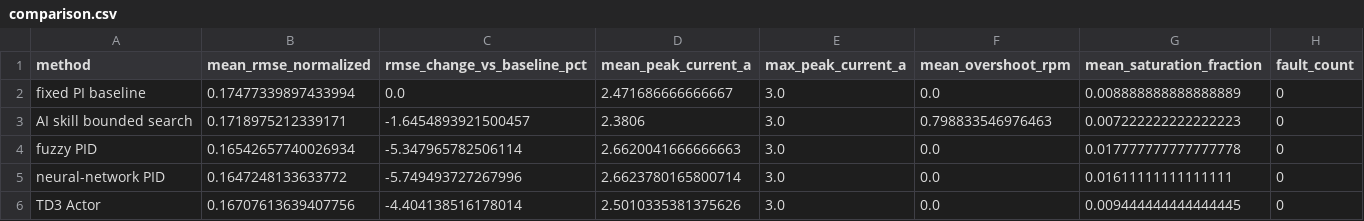
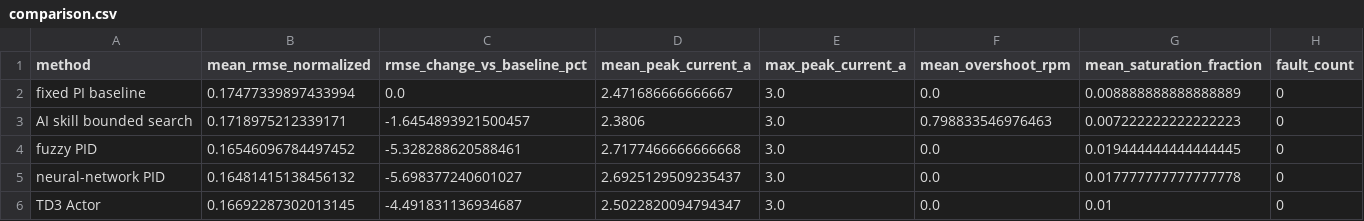
Before and after one commit to YANG985-CMD/PID-Auto-Tuning, a CSV file: examples/controller-comparison-20261011/comparison.csv, drawn as a sheet.

```diff
--- a/examples/controller-comparison-20261011/comparison.csv
+++ b/examples/controller-comparison-20261011/comparison.csv
@@ -3,4 +3,4 @@ fixed PI baseline,0.17477339897433994,0.0,2.471686666666667,3.0,0.0,0.0088888888
 AI skill bounded search,0.1718975212339171,-1.6454893921500457,2.3806,3.0,0.798833546976463,0.007222222222222223,0
-fuzzy PID,0.16542657740026934,-5.347965782506114,2.6620041666666663,3.0,0.0,0.017777777777777778,0
-neural-network PID,0.1647248133633772,-5.749493727267996,2.6623780165800714,3.0,0.0,0.01611111111111111,0
-TD3 Actor,0.16707613639407756,-4.404138516178014,2.5010335381375626,3.0,0.0,0.009444444444444445,0
+fuzzy PID,0.16546096784497452,-5.328288620588461,2.7177466666666668,3.0,0.0,0.019444444444444445,0
+neural-network PID,0.16481415138456132,-5.698377240601027,2.6925129509235437,3.0,0.0,0.017777777777777778,0
+TD3 Actor,0.16692287302013145,-4.491831136934687,2.5022820094794347,3.0,0.0,0.01,0
```
Also changed, not shown: 11 other files.
